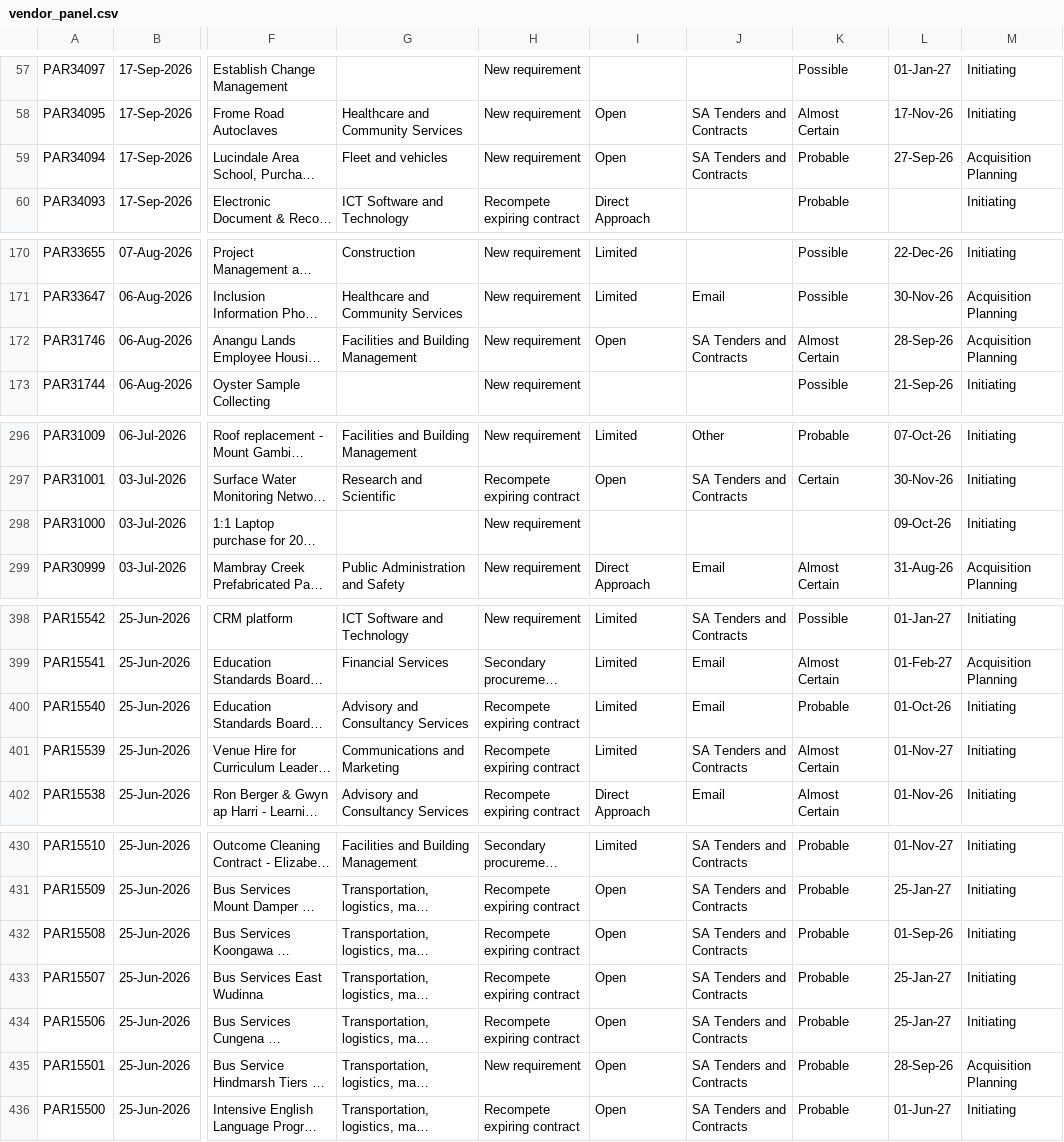
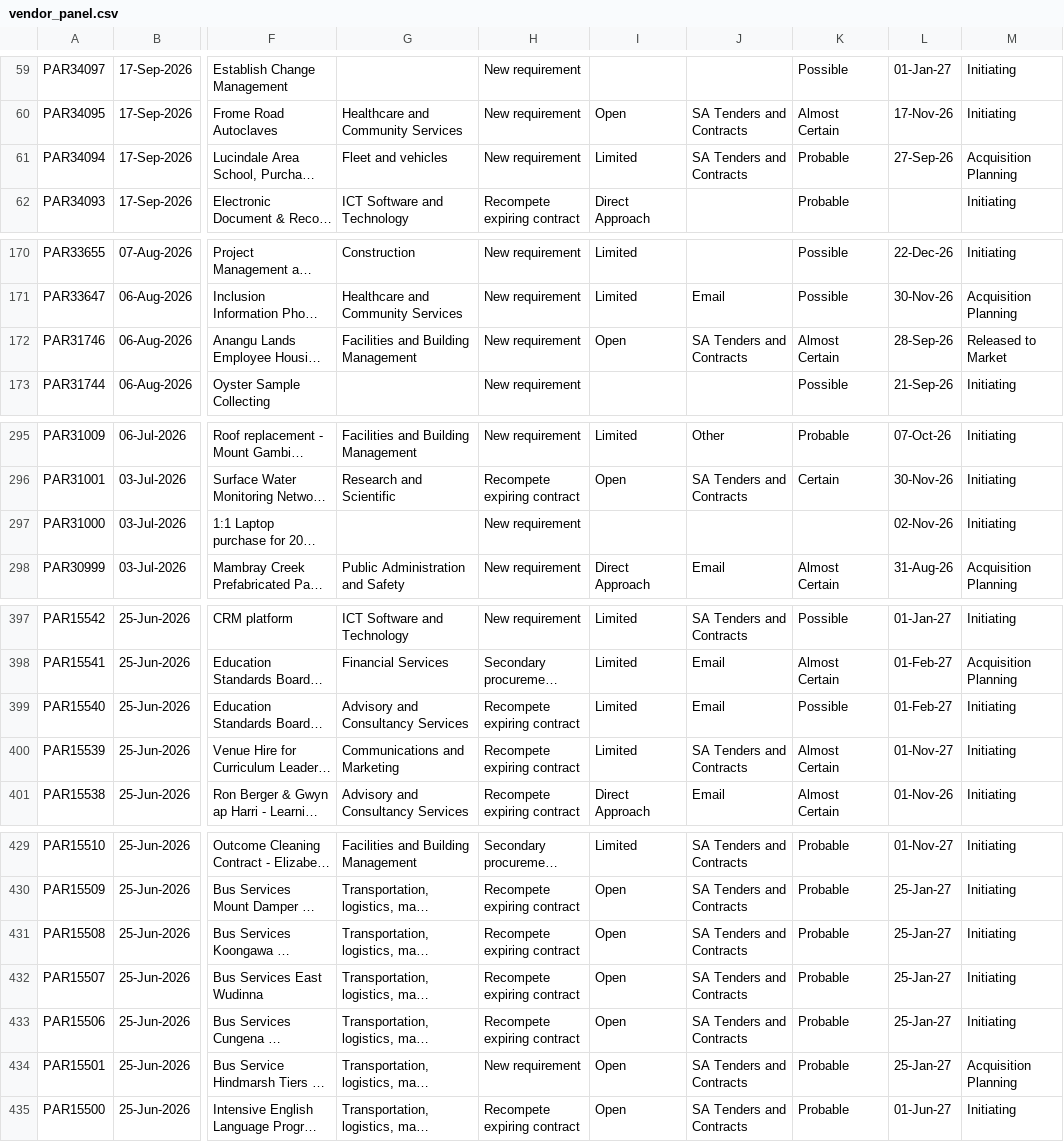
Before and after one commit to J-Lich/__temp_panel_output, a CSV file: vendor_panel.csv, drawn as a sheet; only a part is shown, gaps mark what is left out; long unchanged cells end in …; addresses are those after the commit; the diff covers the shown part only; the diff names each change by its address in the sheet, - before the commit and + after, or states it on an @@ line.

```diff
--- a/vendor_panel.csv
+++ b/vendor_panel.csv
-I61: Open
+I61: Limited
-M172: Acquisition Planning
+M172: Released to Market
-L297: 09-Oct-26
+L297: 02-Nov-26
-K399: Probable
+K399: Possible
-L399: 01-Oct-26
+L399: 01-Feb-27
-L431: 01-Sep-26
+L431: 25-Jan-27
-L434: 28-Sep-26
+L434: 25-Jan-27
```
Also changed, not shown: 4 added rows, 4 removed rows and 1 edited cell elsewhere in this file, 1 other file.
